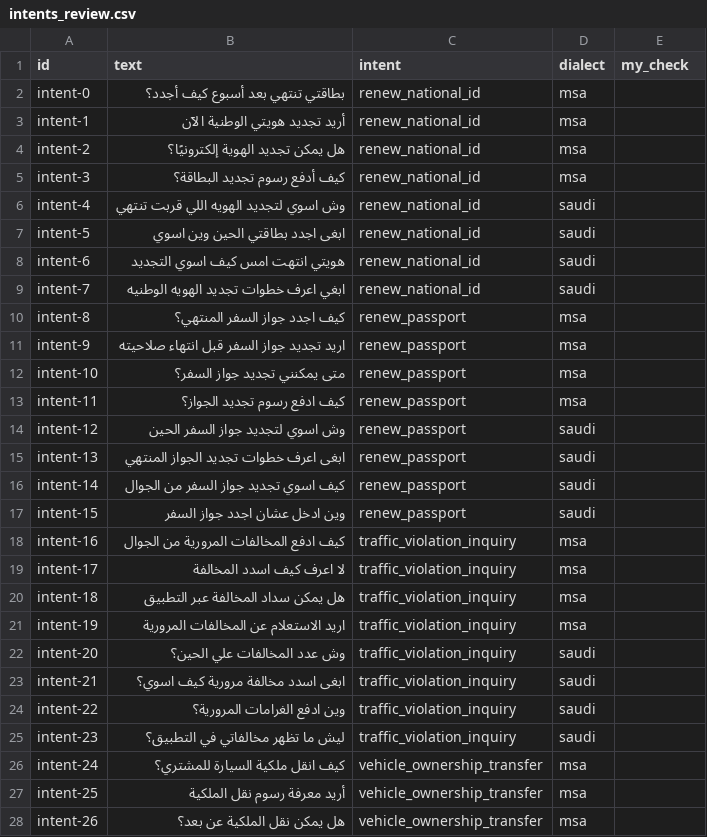
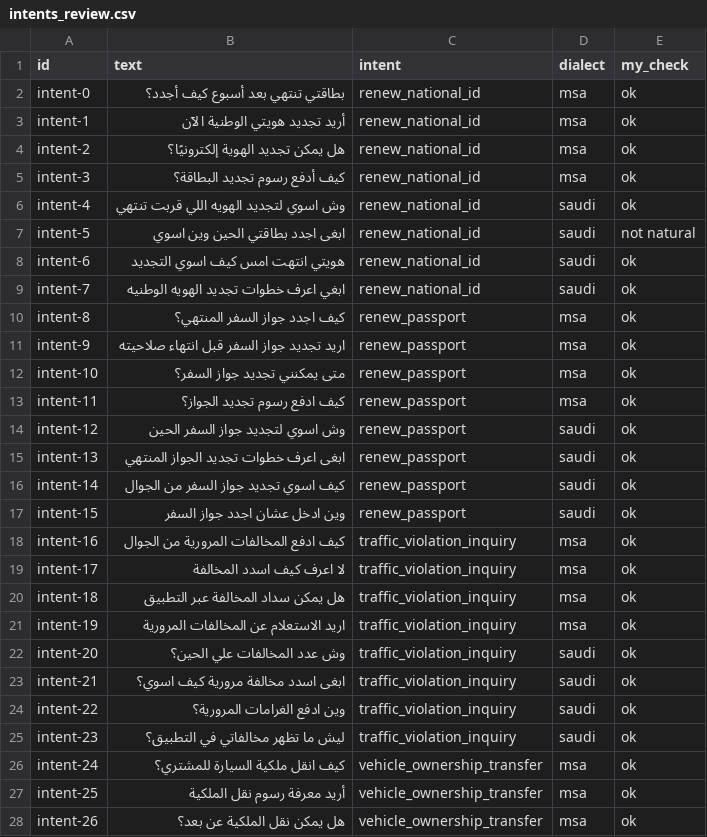
Before and after one commit to shiakah27/KAYLAI, a CSV file: data/synthetic/intents_review.csv, drawn as a sheet; only a part is shown; the diff covers the shown part only.

Commit message:
Apply human review of the intent data; rescore intent without new calls
- The author reviewed all 80 AI-generated intent rows by hand
  (data/synthetic/intents_review.csv): 72 ok, 5 not natural,
  3 ambiguous. No row removed, no text or label changed.
- prepare_data.py adds human_reviewed and review to every intent item;
  split, ids, questions and answers verified identical.
- Intent scores recomputed from cached final-test results on all 30
  rows and on the 25 rows marked ok (5 flagged rows are in test):
  KAYL 27/30 -> 23/25, A 29/30 -> 25/25.
- DATA.md and RESULTS.md updated; KAYL's choices unchanged.

```diff
--- a/data/synthetic/intents_review.csv
+++ b/data/synthetic/intents_review.csv
@@ -1,28 +1,28 @@
 id,text,intent,dialect,my_check
-intent-0,بطاقتي تنتهي بعد أسبوع كيف أجدد؟,renew_national_id,msa,
-intent-1,أريد تجديد هويتي الوطنية الآن,renew_national_id,msa,
-intent-2,هل يمكن تجديد الهوية إلكترونيًا؟,renew_national_id,msa,
-intent-3,كيف أدفع رسوم تجديد البطاقة؟,renew_national_id,msa,
-intent-4,وش اسوي لتجديد الهويه اللي قربت تنتهي,renew_national_id,saudi,
-intent-5,ابغى اجدد بطاقتي الحين وين اسوي,renew_national_id,saudi,
-intent-6,هويتي انتهت امس كيف اسوي التجديد,renew_national_id,saudi,
-intent-7,ابغي اعرف خطوات تجديد الهويه الوطنيه,renew_national_id,saudi,
-intent-8,كيف اجدد جواز السفر المنتهي؟,renew_passport,msa,
-intent-9,اريد تجديد جواز السفر قبل انتهاء صلاحيته,renew_passport,msa,
-intent-10,متى يمكنني تجديد جواز السفر؟,renew_passport,msa,
-intent-11,كيف ادفع رسوم تجديد الجواز؟,renew_passport,msa,
-intent-12,وش اسوي لتجديد جواز السفر الحين,renew_passport,saudi,
-intent-13,ابغى اعرف خطوات تجديد الجواز المنتهي,renew_passport,saudi,
-intent-14,كيف اسوي تجديد جواز السفر من الجوال,renew_passport,saudi,
-intent-15,وين ادخل عشان اجدد جواز السفر,renew_passport,saudi,
-intent-16,كيف ادفع المخالفات المرورية من الجوال,traffic_violation_inquiry,msa,
-intent-17,لا اعرف كيف اسدد المخالفة,traffic_violation_inquiry,msa,
-intent-18,هل يمكن سداد المخالفة عبر التطبيق,traffic_violation_inquiry,msa,
-intent-19,اريد الاستعلام عن المخالفات المرورية,traffic_violation_inquiry,msa,
-intent-20,وش عدد المخالفات علي الحين؟,traffic_violation_inquiry,saudi,
-intent-21,ابغى اسدد مخالفة مرورية كيف اسوي؟,traffic_violation_inquiry,saudi,
-intent-22,وين ادفع الغرامات المرورية؟,traffic_violation_inquiry,saudi,
-intent-23,ليش ما تظهر مخالفاتي في التطبيق؟,traffic_violation_inquiry,saudi,
-intent-24,كيف انقل ملكية السيارة للمشتري؟,vehicle_ownership_transfer,msa,
-intent-25,أريد معرفة رسوم نقل الملكية,vehicle_ownership_transfer,msa,
-intent-26,هل يمكن نقل الملكية عن بعد؟,vehicle_ownership_transfer,msa,
+intent-0,بطاقتي تنتهي بعد أسبوع كيف أجدد؟,renew_national_id,msa,ok
+intent-1,أريد تجديد هويتي الوطنية الآن,renew_national_id,msa,ok
+intent-2,هل يمكن تجديد الهوية إلكترونيًا؟,renew_national_id,msa,ok
+intent-3,كيف أدفع رسوم تجديد البطاقة؟,renew_national_id,msa,ok
+intent-4,وش اسوي لتجديد الهويه اللي قربت تنتهي,renew_national_id,saudi,ok
+intent-5,ابغى اجدد بطاقتي الحين وين اسوي,renew_national_id,saudi,not natural
+intent-6,هويتي انتهت امس كيف اسوي التجديد,renew_national_id,saudi,ok
+intent-7,ابغي اعرف خطوات تجديد الهويه الوطنيه,renew_national_id,saudi,ok
+intent-8,كيف اجدد جواز السفر المنتهي؟,renew_passport,msa,ok
+intent-9,اريد تجديد جواز السفر قبل انتهاء صلاحيته,renew_passport,msa,ok
+intent-10,متى يمكنني تجديد جواز السفر؟,renew_passport,msa,ok
+intent-11,كيف ادفع رسوم تجديد الجواز؟,renew_passport,msa,ok
+intent-12,وش اسوي لتجديد جواز السفر الحين,renew_passport,saudi,ok
+intent-13,ابغى اعرف خطوات تجديد الجواز المنتهي,renew_passport,saudi,ok
+intent-14,كيف اسوي تجديد جواز السفر من الجوال,renew_passport,saudi,ok
+intent-15,وين ادخل عشان اجدد جواز السفر,renew_passport,saudi,ok
+intent-16,كيف ادفع المخالفات المرورية من الجوال,traffic_violation_inquiry,msa,ok
+intent-17,لا اعرف كيف اسدد المخالفة,traffic_violation_inquiry,msa,ok
+intent-18,هل يمكن سداد المخالفة عبر التطبيق,traffic_violation_inquiry,msa,ok
+intent-19,اريد الاستعلام عن المخالفات المرورية,traffic_violation_inquiry,msa,ok
+intent-20,وش عدد المخالفات علي الحين؟,traffic_violation_inquiry,saudi,ok
+intent-21,ابغى اسدد مخالفة مرورية كيف اسوي؟,traffic_violation_inquiry,saudi,ok
+intent-22,وين ادفع الغرامات المرورية؟,traffic_violation_inquiry,saudi,ok
+intent-23,ليش ما تظهر مخالفاتي في التطبيق؟,traffic_violation_inquiry,saudi,ok
+intent-24,كيف انقل ملكية السيارة للمشتري؟,vehicle_ownership_transfer,msa,ok
+intent-25,أريد معرفة رسوم نقل الملكية,vehicle_ownership_transfer,msa,ok
+intent-26,هل يمكن نقل الملكية عن بعد؟,vehicle_ownership_transfer,msa,ok
```
Also changed, not shown: 53 edited cells elsewhere in this file, data/synthetic/intents.csv, 6 other files.
